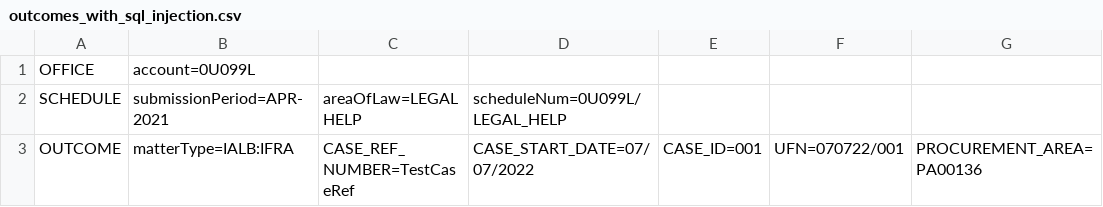
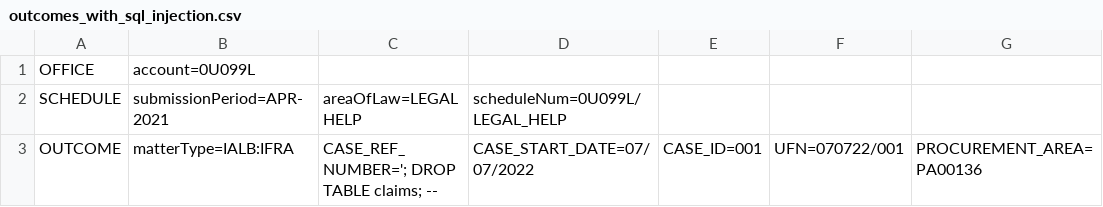
Before and after one commit to ministryofjustice/laa-data-claims-api, a CSV file: claims-data/service/src/integrationTest/resources/test_upload_files/csv/outcomes_with_sql_injection.csv, drawn as a sheet; only a part is shown; the diff names each change by its address in the sheet, - before the commit and + after, or states it on an @@ line.

```diff
--- a/claims-data/service/src/integrationTest/resources/test_upload_files/csv/outcomes_with_sql_injection.csv
+++ b/claims-data/service/src/integrationTest/resources/test_upload_files/csv/outcomes_with_sql_injection.csv
-C3: CASE_REF_NUMBER=TestCaseRef
+C3: CASE_REF_NUMBER='; DROP TABLE claims; --
```
Also changed, not shown: 20 other files.
